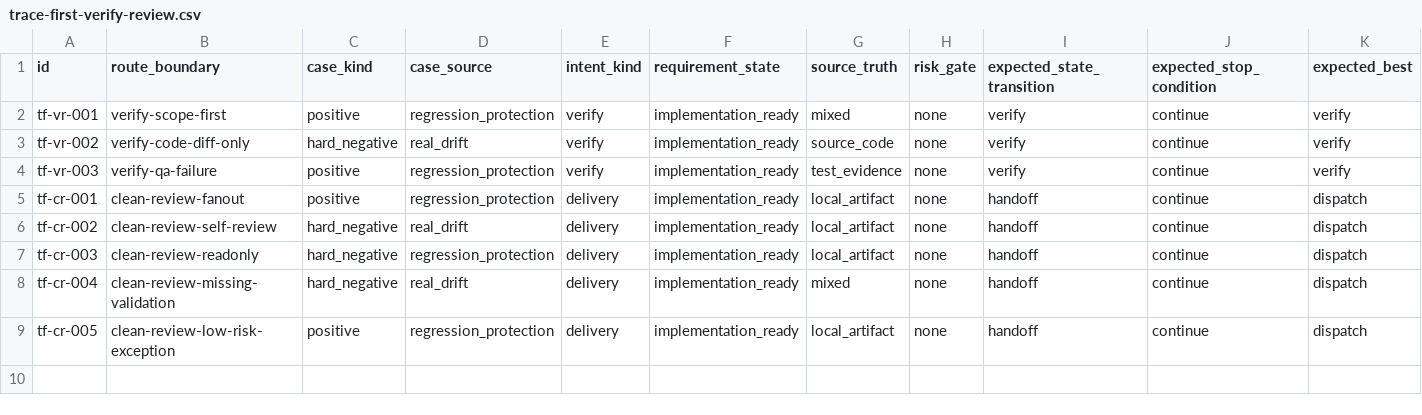
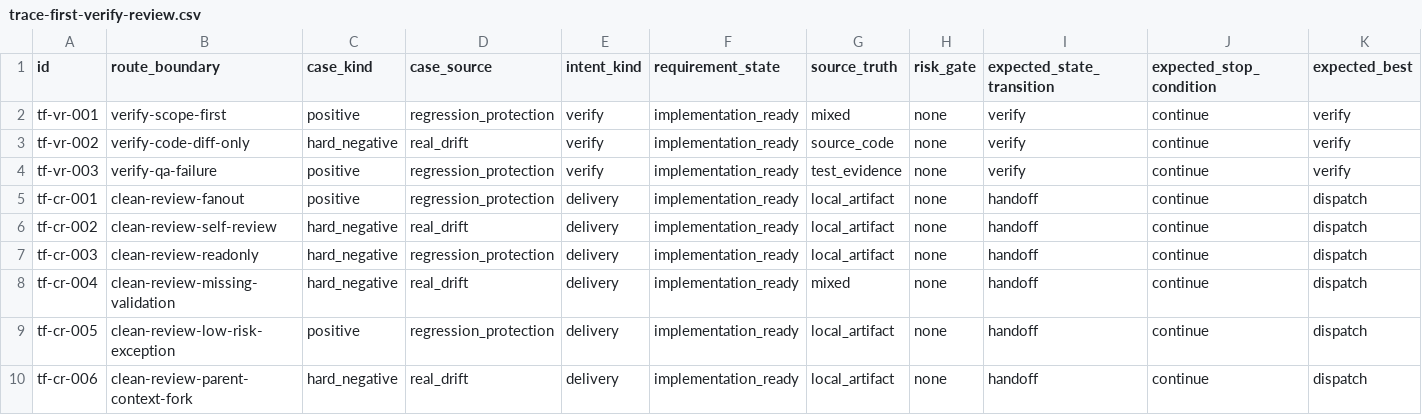
Before and after one commit to daxiong888/Groundwork, a CSV file: evals/prompts/trace-first-verify-review.csv, drawn as a sheet; only a part is shown; rows hold the shown columns only; the diff names each change by its address in the sheet, - before the commit and + after, or states it on an @@ line.

Commit message:
test(dispatch): 加固 clean review 上下文回归

```diff
--- a/evals/prompts/trace-first-verify-review.csv
+++ b/evals/prompts/trace-first-verify-review.csv
+row 10: tf-cr-006 | clean-review-parent-context-fork | hard_negative | real_drift | delivery | implementation_ready | local_artifact | none | handoff | continue | dispatch
```
Also changed, not shown: evals/prompts/clean-review-fanout.csv, 5 other files.
